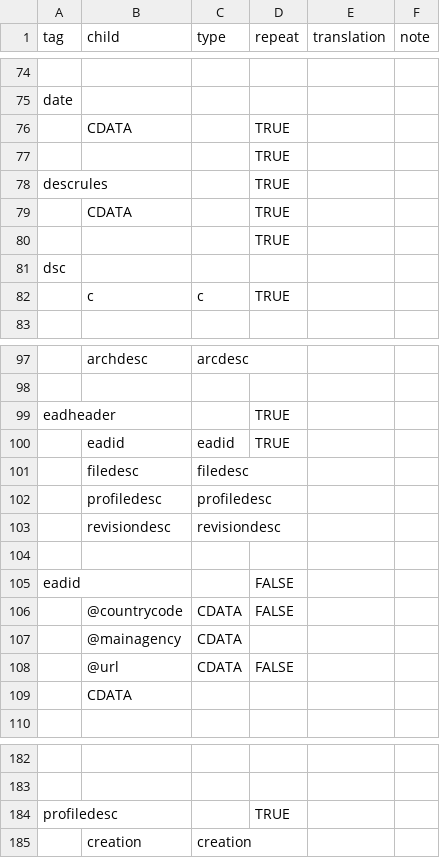
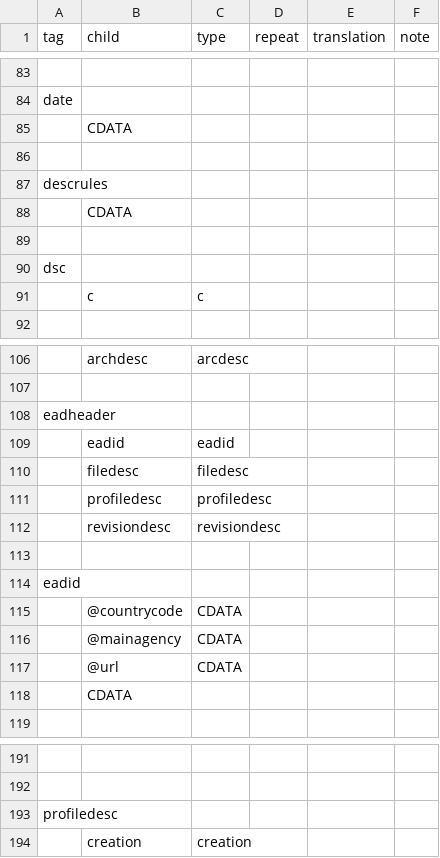
Before and after one commit to nyudlts/fadesign_29-data-model, a CSV file: modelsv3.csv, drawn as a sheet; only a part is shown, gaps mark what is left out; addresses are those after the commit; the diff covers the shown part only; the diff names each change by its address in the sheet, - before the commit and + after, or states it on an @@ line.

Commit message:
moving bibliography to its own element, adding bibref, clearing repeat column (starting over.)

```diff
--- a/modelsv3.csv
+++ b/modelsv3.csv
-D85:D89 (repeat): TRUE
+D85:D89 (repeat): (empty)
-D91 (repeat): TRUE
+D91 (repeat): (empty)
-D108:D109 (repeat): TRUE
+D108:D109 (repeat): (empty)
-D114:D115 (repeat): FALSE
+D114:D115 (repeat): (empty)
-D117 (repeat): FALSE
+D117 (repeat): (empty)
-D193 (repeat): TRUE
+D193 (repeat): (empty)
```
Also changed, not shown: 9 added rows and 9 edited cells elsewhere in this file.
